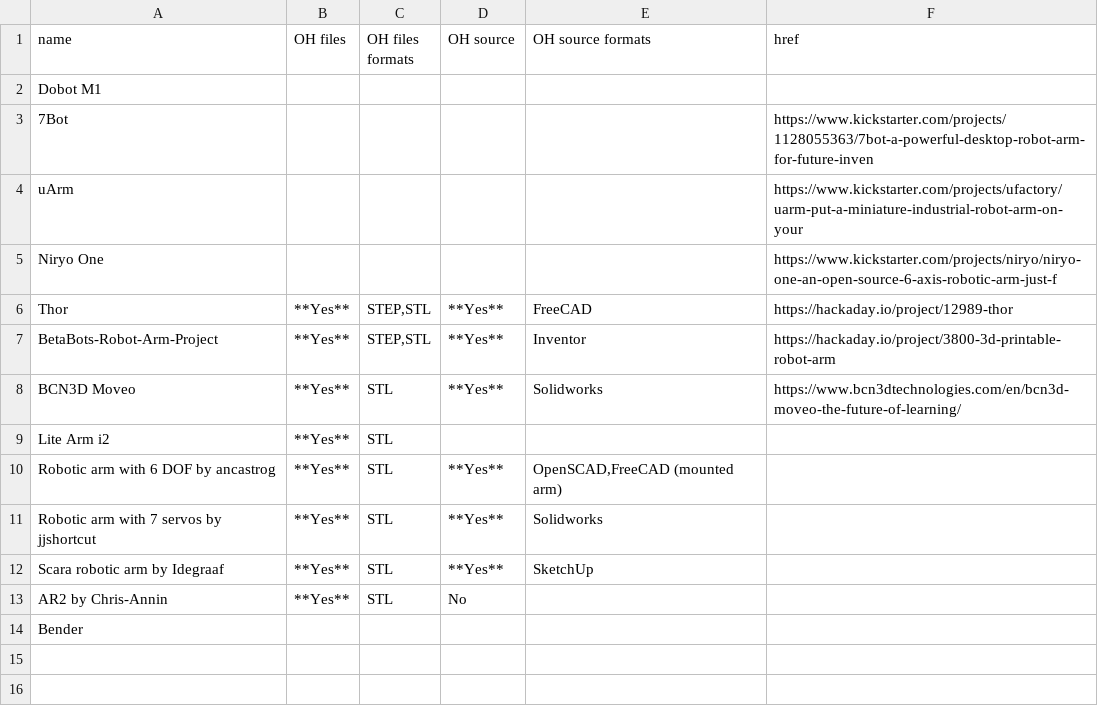
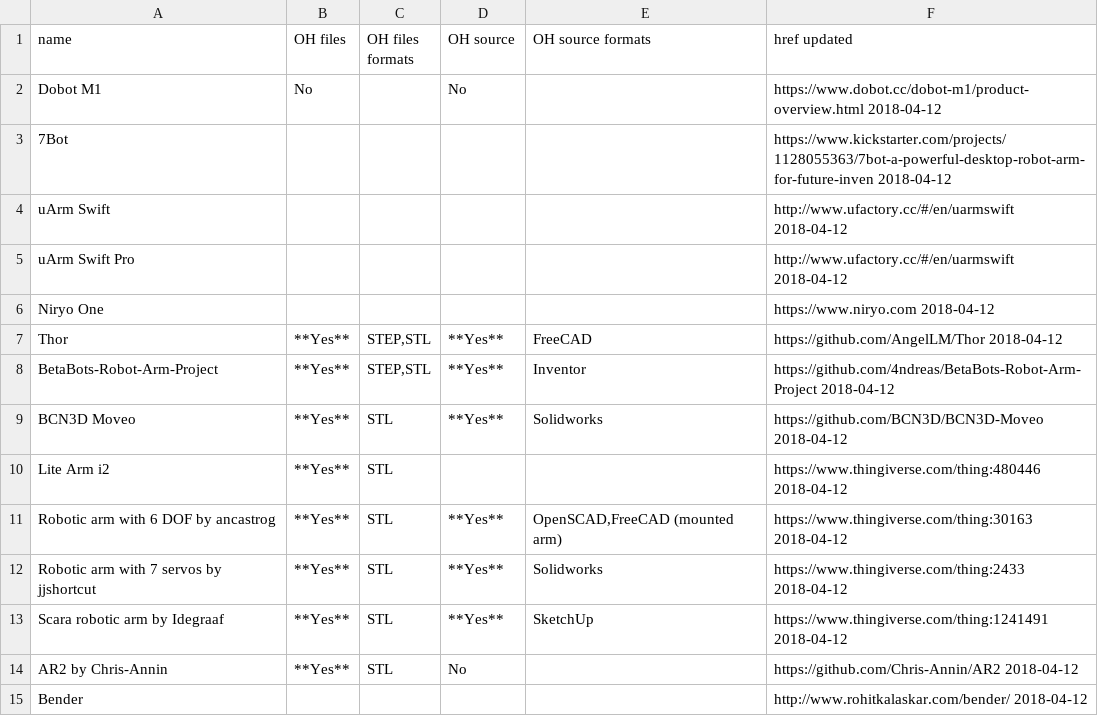
Before and after one commit to hobofan/collected-robotic-arms, a TSV file: arms.tsv, drawn as a sheet.

Commit message:
add updated field to all arms; check all links & update a few; add updated field to readme & tsv; fix issue with href in tsv

```diff
--- a/arms.tsv
+++ b/arms.tsv
@@ -1,14 +1,15 @@
-name	OH files	OH files formats	OH source	OH source formats	href
-Dobot M1					
-7Bot					https://www.kickstarter.com/projects/1128055363/7bot-a-powerful-desktop-robot-arm-for-future-inven
-uArm					https://www.kickstarter.com/projects/ufactory/uarm-put-a-miniature-industrial-robot-arm-on-your
-Niryo One					https://www.kickstarter.com/projects/niryo/niryo-one-an-open-source-6-axis-robotic-arm-just-f
-Thor	**Yes**	STEP,STL	**Yes**	FreeCAD	https://hackaday.io/project/12989-thor
-BetaBots-Robot-Arm-Project	**Yes**	STEP,STL	**Yes**	Inventor	https://hackaday.io/project/3800-3d-printable-robot-arm
-BCN3D Moveo	**Yes**	STL	**Yes**	Solidworks	https://www.bcn3dtechnologies.com/en/bcn3d-moveo-the-future-of-learning/
-Lite Arm i2	**Yes**	STL			
-Robotic arm with 6 DOF by ancastrog	**Yes**	STL	**Yes**	OpenSCAD,FreeCAD (mounted arm)	
-Robotic arm with 7 servos by jjshortcut	**Yes**	STL	**Yes**	Solidworks	
-Scara robotic arm by Idegraaf	**Yes**	STL	**Yes**	SketchUp	
-AR2 by Chris-Annin	**Yes**	STL	No		
-Bender					
+name	OH files	OH files formats	OH source	OH source formats	href updated
+Dobot M1	No		No		https://www.dobot.cc/dobot-m1/product-overview.html  2018-04-12
+7Bot					https://www.kickstarter.com/projects/1128055363/7bot-a-powerful-desktop-robot-arm-for-future-inven  2018-04-12
+uArm Swift					http://www.ufactory.cc/#/en/uarmswift  2018-04-12
+uArm Swift Pro					http://www.ufactory.cc/#/en/uarmswift  2018-04-12
+Niryo One					https://www.niryo.com  2018-04-12
+Thor	**Yes**	STEP,STL	**Yes**	FreeCAD	https://github.com/AngelLM/Thor  2018-04-12
+BetaBots-Robot-Arm-Project	**Yes**	STEP,STL	**Yes**	Inventor	https://github.com/4ndreas/BetaBots-Robot-Arm-Project  2018-04-12
+BCN3D Moveo	**Yes**	STL	**Yes**	Solidworks	https://github.com/BCN3D/BCN3D-Moveo  2018-04-12
+Lite Arm i2	**Yes**	STL			https://www.thingiverse.com/thing:480446  2018-04-12
+Robotic arm with 6 DOF by ancastrog	**Yes**	STL	**Yes**	OpenSCAD,FreeCAD (mounted arm)	https://www.thingiverse.com/thing:30163  2018-04-12
+Robotic arm with 7 servos by jjshortcut	**Yes**	STL	**Yes**	Solidworks	https://www.thingiverse.com/thing:2433  2018-04-12
+Scara robotic arm by Idegraaf	**Yes**	STL	**Yes**	SketchUp	https://www.thingiverse.com/thing:1241491  2018-04-12
+AR2 by Chris-Annin	**Yes**	STL	No		https://github.com/Chris-Annin/AR2  2018-04-12
+Bender					http://www.rohitkalaskar.com/bender/  2018-04-12
```
Also changed, not shown: 4 other files.
